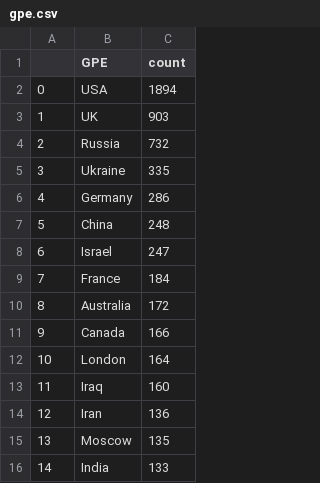
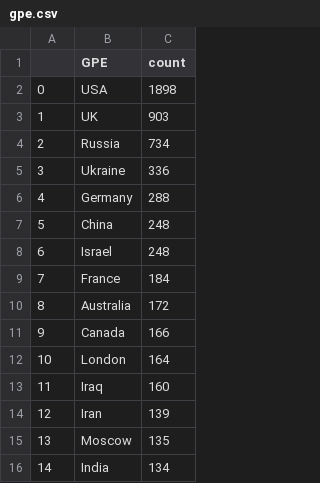
Before and after one commit to yusufaliozkan/clone-zotero-intelligence-bibliography, a CSV file: gpe.csv, drawn as a sheet.

```diff
--- a/gpe.csv
+++ b/gpe.csv
@@ -1,9 +1,9 @@
 ,GPE,count
-0,USA,1894
+0,USA,1898
 1,UK,903
-2,Russia,732
-3,Ukraine,335
-4,Germany,286
+2,Russia,734
+3,Ukraine,336
+4,Germany,288
 5,China,248
-6,Israel,247
+6,Israel,248
 7,France,184
@@ -13,4 +13,4 @@
 11,Iraq,160
-12,Iran,136
+12,Iran,139
 13,Moscow,135
-14,India,133
+14,India,134
```
Also changed, not shown: citations.csv, countries.csv, 2 other files.
